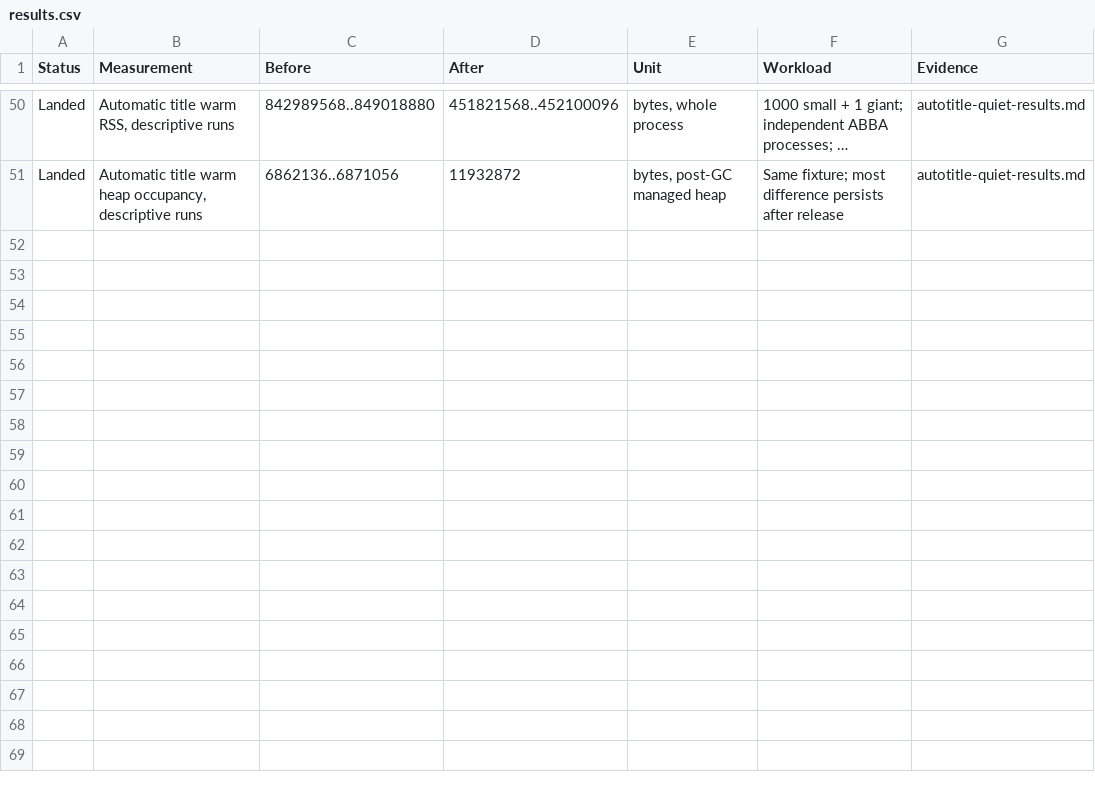
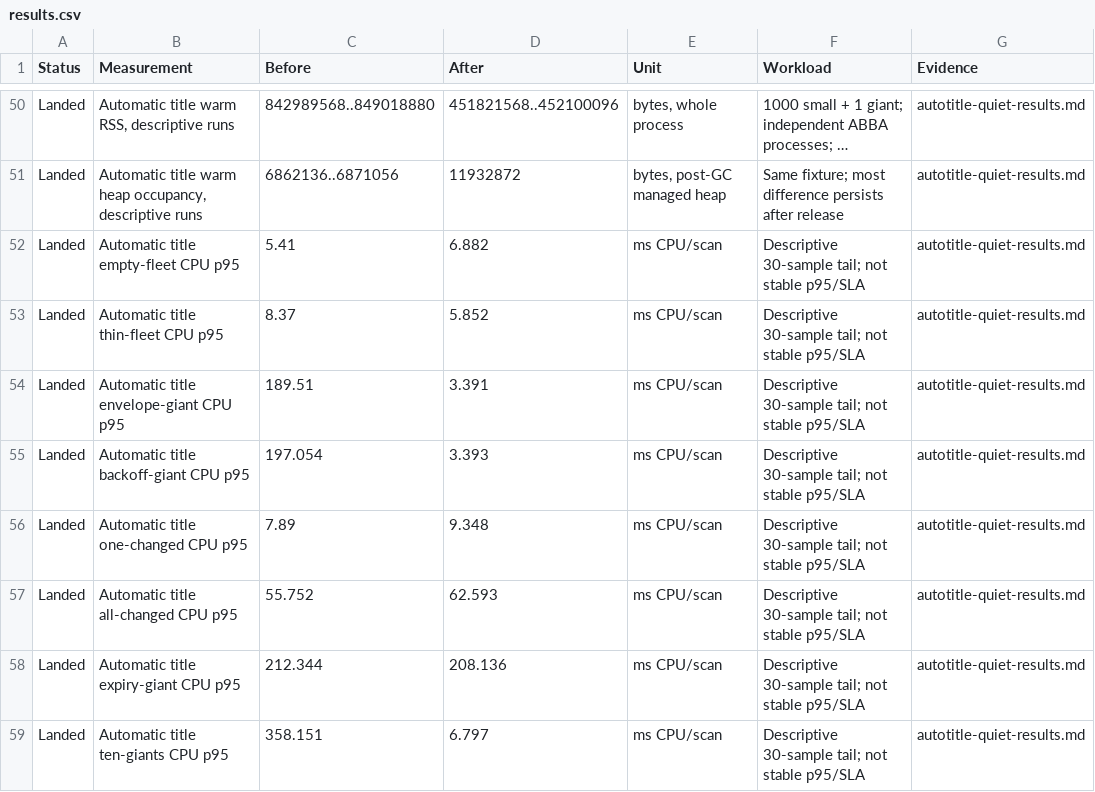
Before and after one commit to honeybeehq/honeybee, a CSV file: docs/performance/2026-09-07-exhaustive/results.csv, drawn as a sheet; only a part is shown, gaps mark what is left out; long unchanged cells end in …; the diff names each change by its address in the sheet, - before the commit and + after, or states it on an @@ line.

Commit message:
Record automatic-title tail latency tradeoffs

```diff
--- a/docs/performance/2026-09-07-exhaustive/results.csv
+++ b/docs/performance/2026-09-07-exhaustive/results.csv
+row 52: Landed | Automatic title empty-fleet CPU p95 | 5.41 | 6.882 | ms CPU/scan | Descriptive 30-sample tail; not stable p95/SLA | autotitle-quiet-results.md
+row 53: Landed | Automatic title thin-fleet CPU p95 | 8.37 | 5.852 | ms CPU/scan | Descriptive 30-sample tail; not stable p95/SLA | autotitle-quiet-results.md
+row 54: Landed | Automatic title envelope-giant CPU p95 | 189.51 | 3.391 | ms CPU/scan | Descriptive 30-sample tail; not stable p95/SLA | autotitle-quiet-results.md
+row 55: Landed | Automatic title backoff-giant CPU p95 | 197.054 | 3.393 | ms CPU/scan | Descriptive 30-sample tail; not stable p95/SLA | autotitle-quiet-results.md
+row 56: Landed | Automatic title one-changed CPU p95 | 7.89 | 9.348 | ms CPU/scan | Descriptive 30-sample tail; not stable p95/SLA | autotitle-quiet-results.md
+row 57: Landed | Automatic title all-changed CPU p95 | 55.752 | 62.593 | ms CPU/scan | Descriptive 30-sample tail; not stable p95/SLA | autotitle-quiet-results.md
+row 58: Landed | Automatic title expiry-giant CPU p95 | 212.344 | 208.136 | ms CPU/scan | Descriptive 30-sample tail; not stable p95/SLA | autotitle-quiet-results.md
+row 59: Landed | Automatic title ten-giants CPU p95 | 358.151 | 6.797 | ms CPU/scan | Descriptive 30-sample tail; not stable p95/SLA | autotitle-quiet-results.md
```
Also changed, not shown: docs/performance/2026-09-07-exhaustive/decisions.tsv, 2 other files.
